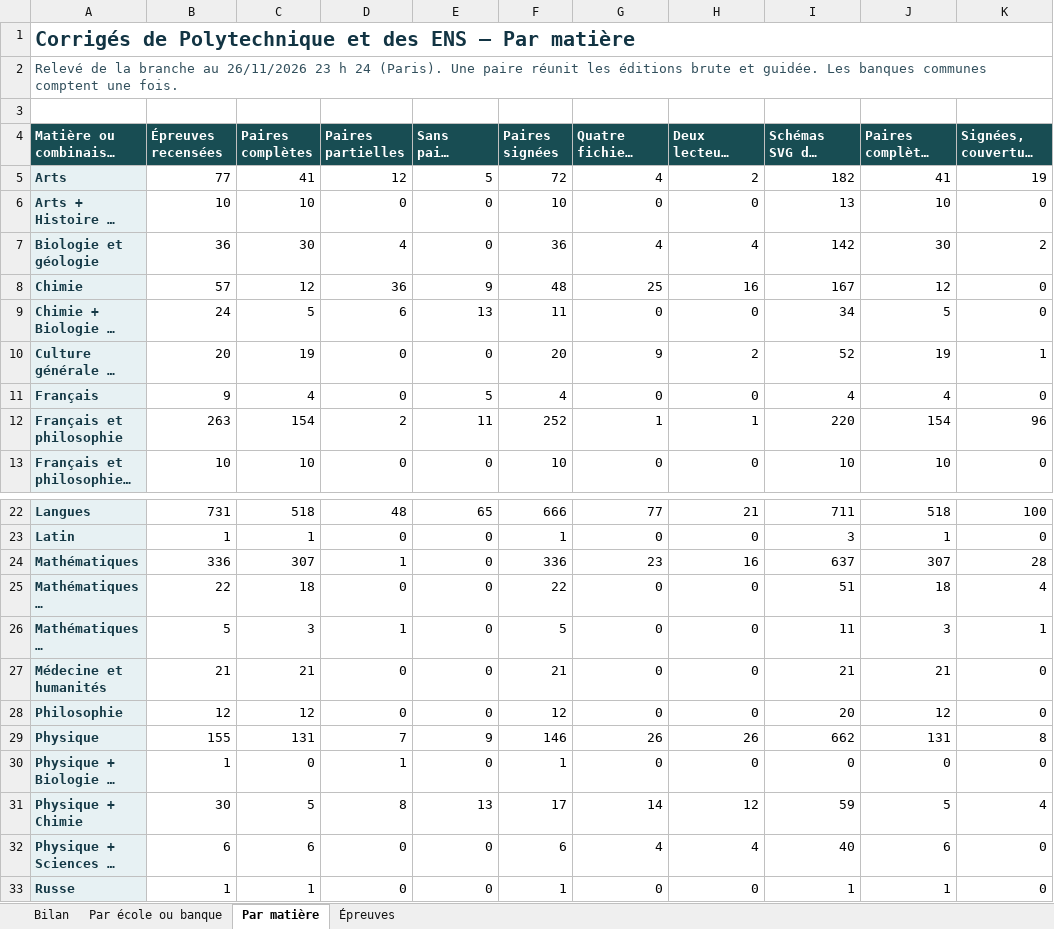
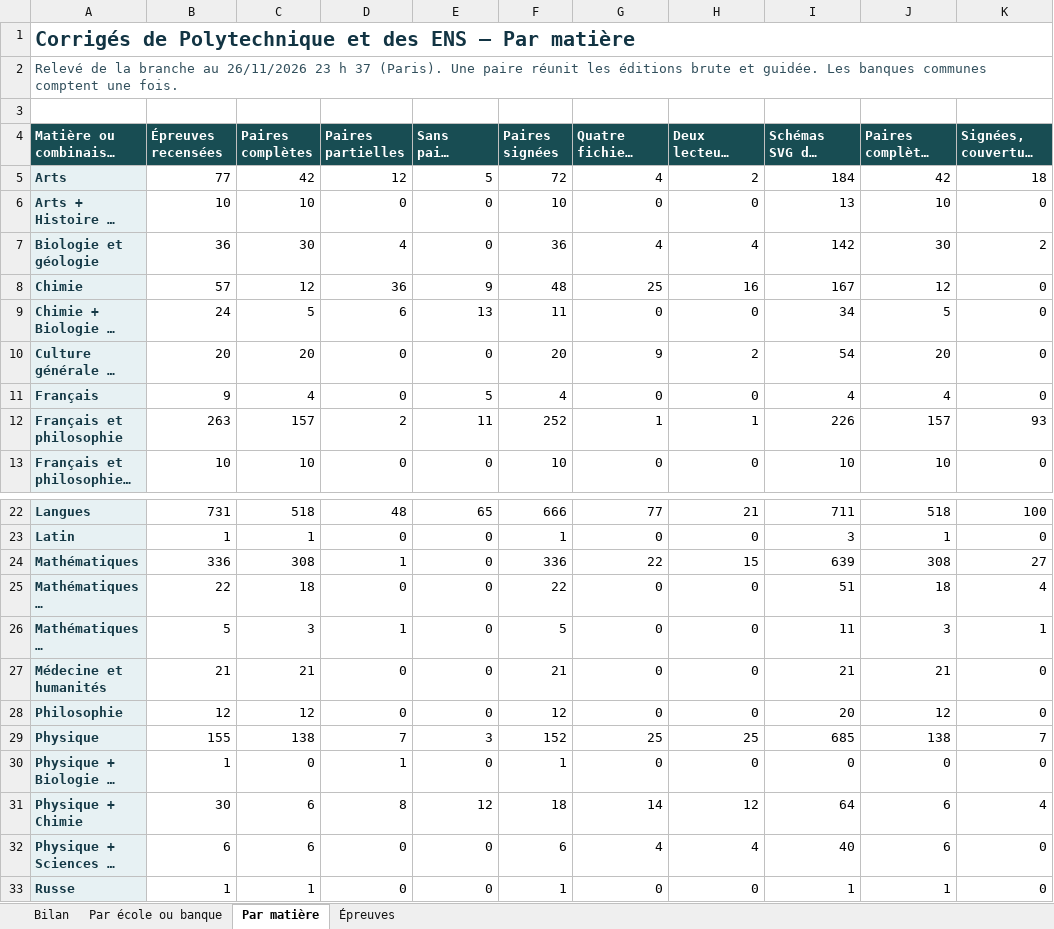
Before and after one commit to knoel99/corriges-concours, an Excel workbook: campagnes/x-ens/bilans/classeurs/avancement-branche.xlsx, sheet Par matière, drawn as a sheet; only a part is shown, gaps mark what is left out; long unchanged cells end in …; values as stored, in another font and other column widths than the file's, no borders; the diff names each change by its address in the sheet, - before the commit and + after, or states it on an @@ line.

```diff
--- a/campagnes/x-ens/bilans/classeurs/avancement-branche.xlsx (sheet Par matière)
+++ b/campagnes/x-ens/bilans/classeurs/avancement-branche.xlsx (sheet Par matière)
-A2: …23 h 24 (Paris). Une…
+A2: …23 h 37 (Paris). Une…
-C5 (Paires complètes): 41
+C5 (Paires complètes): 42
-I5 (Schémas SVG des complètes): 182
+I5 (Schémas SVG des complètes): 184
-J5: 41
+J5: 42
-K5 (Signées, couverture à confirmer): 19
+K5 (Signées, couverture à confirmer): 18
-C10 (Paires complètes): 19
+C10 (Paires complètes): 20
-I10 (Schémas SVG des complètes): 52
+I10 (Schémas SVG des complètes): 54
-J10: 19
+J10: 20
-K10 (Signées, couverture à confirmer): 1
+K10 (Signées, couverture à confirmer): 0
-C12 (Paires complètes): 154
+C12 (Paires complètes): 157
-I12 (Schémas SVG des complètes): 220
+I12 (Schémas SVG des complètes): 226
-J12: 154
+J12: 157
-K12 (Signées, couverture à confirmer): 96
+K12 (Signées, couverture à confirmer): 93
-C24 (Paires complètes): 307
+C24 (Paires complètes): 308
-G24 (Quatre fichiers en production): 23
+G24 (Quatre fichiers en production): 22
-H24 (Deux lecteurs HTML vérifiés): 16
+H24 (Deux lecteurs HTML vérifiés): 15
-I24 (Schémas SVG des complètes): 637
+I24 (Schémas SVG des complètes): 639
-J24: 307
+J24: 308
-K24 (Signées, couverture à confirmer): 28
+K24 (Signées, couverture à confirmer): 27
-C29 (Paires complètes): 131
+C29 (Paires complètes): 138
-E29 (Sans paire signée): 9
+E29 (Sans paire signée): 3
-F29 (Paires signées): 146
+F29 (Paires signées): 152
-G29 (Quatre fichiers en production): 26
+G29 (Quatre fichiers en production): 25
-H29 (Deux lecteurs HTML vérifiés): 26
+H29 (Deux lecteurs HTML vérifiés): 25
-I29 (Schémas SVG des complètes): 662
+I29 (Schémas SVG des complètes): 685
-J29: 131
+J29: 138
-K29 (Signées, couverture à confirmer): 8
+K29 (Signées, couverture à confirmer): 7
-C31 (Paires complètes): 5
+C31 (Paires complètes): 6
-E31 (Sans paire signée): 13
+E31 (Sans paire signée): 12
-F31 (Paires signées): 17
+F31 (Paires signées): 18
-I31 (Schémas SVG des complètes): 59
+I31 (Schémas SVG des complètes): 64
-J31: 5
+J31: 6
```
Also changed, not shown: sheet Épreuves, sheet Par école ou banque, sheet Bilan, 5 other files.
